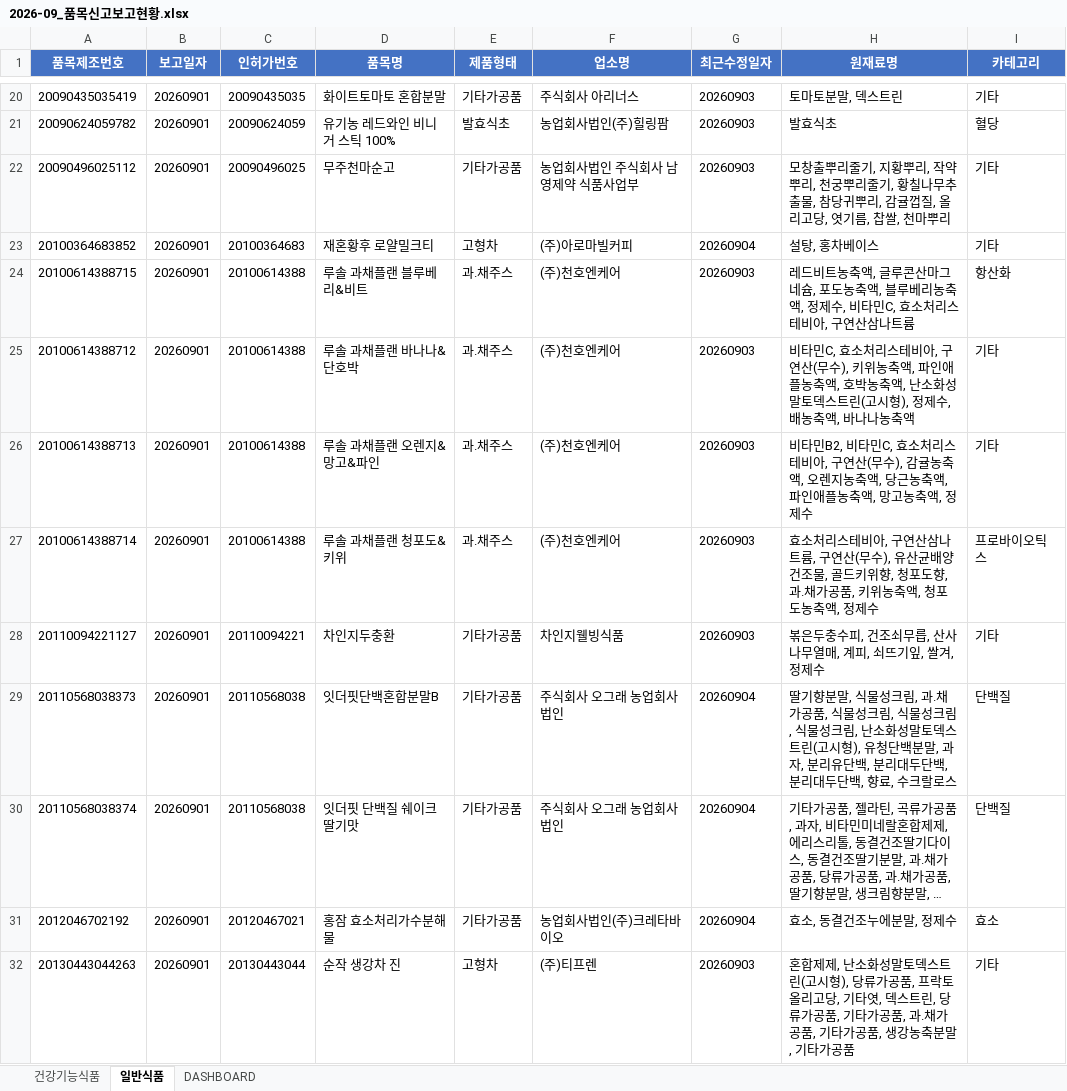
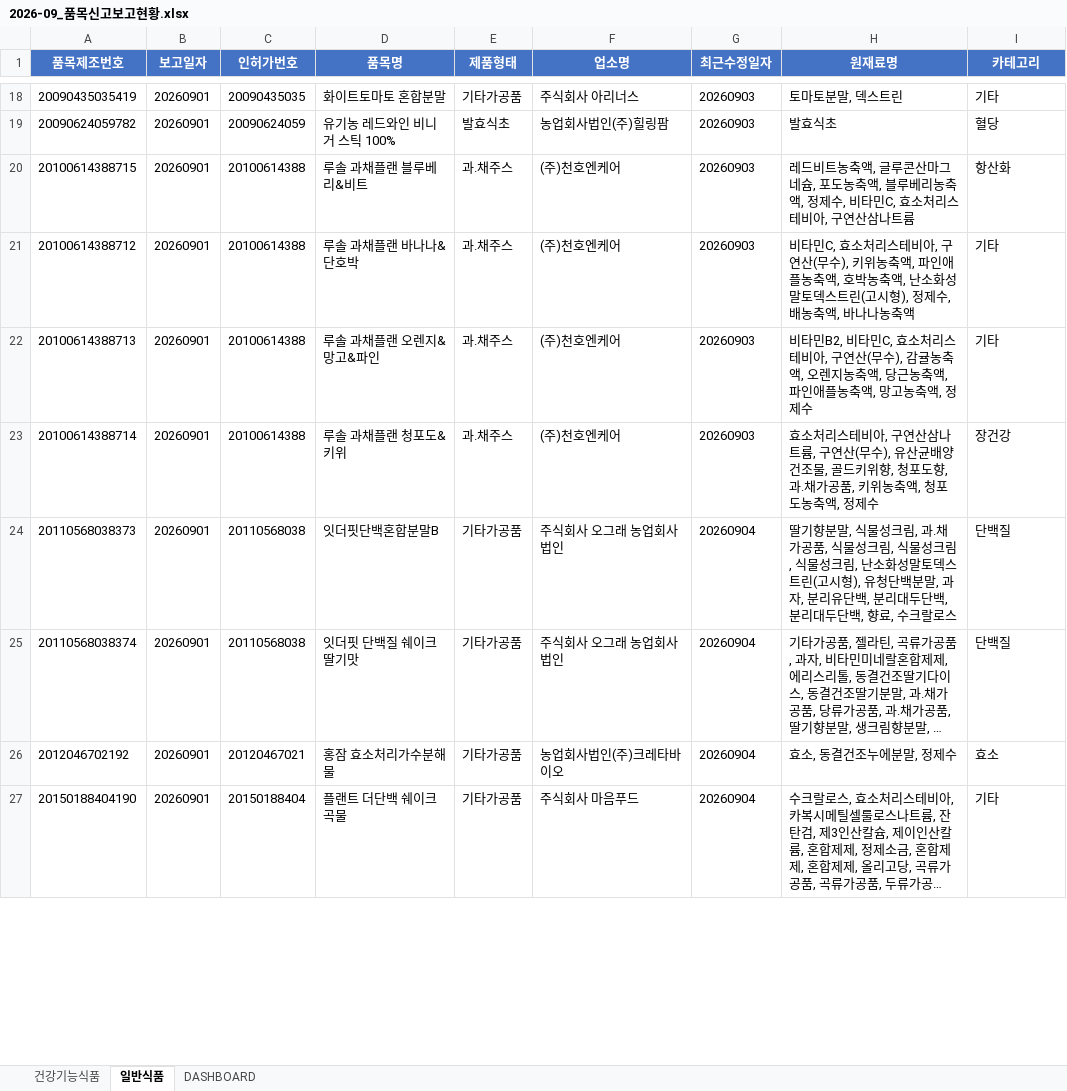
Before and after one commit to primexx98-sudo/food-product-status, an Excel workbook: output/2026-09_품목신고보고현황.xlsx, sheet 일반식품, drawn as a sheet; only a part is shown, gaps mark what is left out; the shorter side is filled out with more unchanged rows; long unchanged cells end in …; values as stored, in another font and other column widths than the file's, no borders; removed rows and columns are numbered as before the commit, all else as after; the diff covers the shown part only; the diff names each change by its address in the sheet, - before the commit and + after, or states it on an @@ line.

```diff
--- a/output/2026-09_품목신고보고현황.xlsx (sheet 일반식품)
+++ b/output/2026-09_품목신고보고현황.xlsx (sheet 일반식품)
-row 22: 20090496025112 | 20260901 | 20090496025 | 무주천마순고 | 기타가공품 | 농업회사법인 주식회사 남영제약 식품사업부 | 20260903 | 모창출뿌리줄기, 지황뿌리, 작약뿌리, 천궁뿌리줄기, 황칠나무추출물, 참당귀뿌리, 감귤껍질, 올리고당, 엿기름, 찹쌀, 천마뿌리 | 기타
-row 23: 20100364683852 | 20260901 | 20100364683 | 재혼황후 로얄밀크티 | 고형차 | (주)아로마빌커피 | 20260904 | 설탕, 홍차베이스 | 기타
-I23 (카테고리): 프로바이오틱스
+I23 (카테고리): 장건강
-row 28: 20110094221127 | 20260901 | 20110094221 | 차인지두충환 | 기타가공품 | 차인지웰빙식품 | 20260903 | 볶은두충수피, 건조쇠무릅, 산사나무열매, 계피, 쇠뜨기잎, 쌀겨, 정제수 | 기타
-row 32: 20130443044263 | 20260901 | 20130443044 | 순작 생강차 진 | 고형차 | (주)티프렌 | 20260903 | 혼합제제, 난소화성말토덱스트린(고시형), 당류가공품, 프락토올리고당, 기타엿, 덱스트린, 당류가공품, 기타가공품, 과.채가공품, 기타가공품, 생강농축분말, 기타가공품 | 기타
```
Also changed, not shown: 25 removed rows and 13 edited cells elsewhere in this sheet, sheet DASHBOARD, output/2026-06_품목신고보고현황.xlsx, output/2026-07_품목신고보고현황.xlsx, 3 other files.
